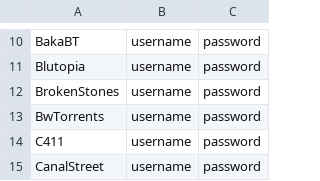
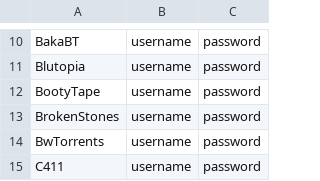
Before and after one commit to zodac-personal/tracker-profiles, a CSV file: docker/trackers_example.csv, drawn as a sheet; only a part is shown, gaps mark what is left out; the shorter side is filled out with more unchanged rows.

Commit message:
[BootyTape] Implemented tracker

```diff
--- a/docker/trackers_example.csv
+++ b/docker/trackers_example.csv
@@ -11,2 +11,3 @@ BakaBT,username,password
 Blutopia,username,password
+BootyTape,username,password
 BrokenStones,username,password
```
Also changed, not shown: 2 other files.
